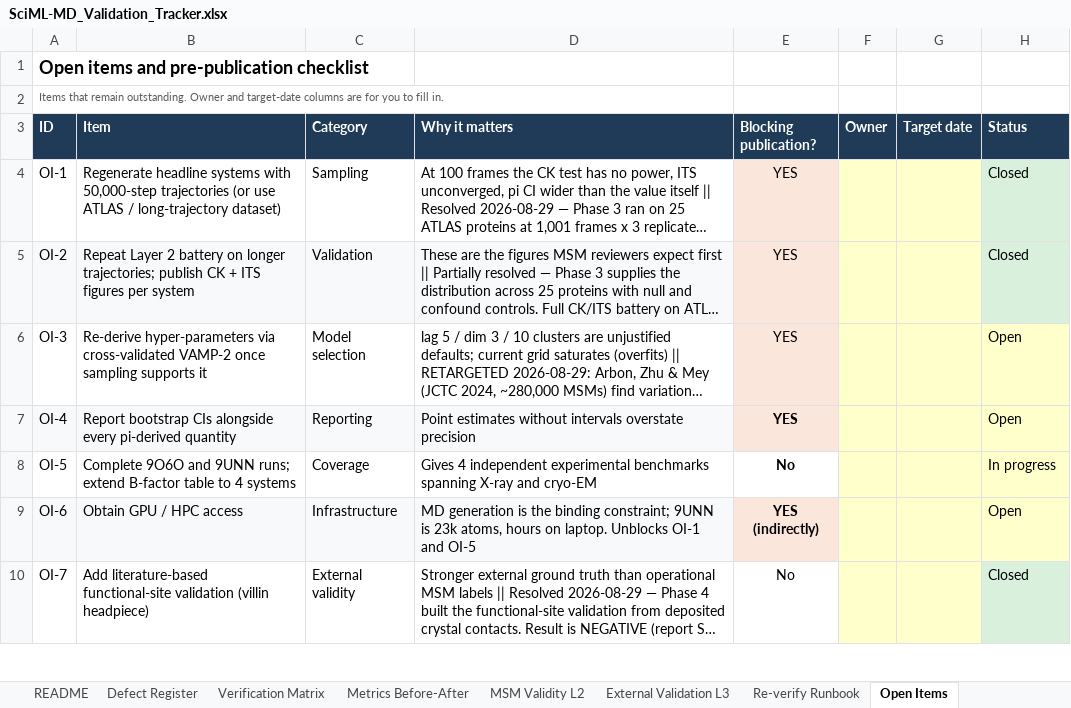
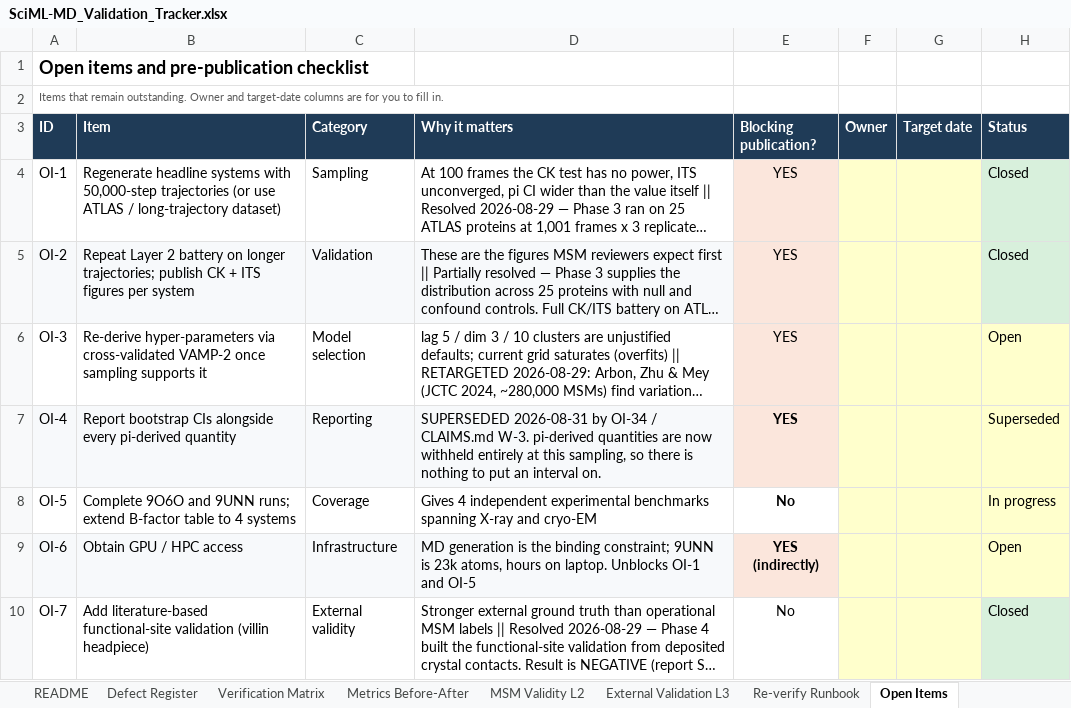
Before and after one commit to SciVizAI/SciML-MD, an Excel workbook: validation/SciML-MD_Validation_Tracker.xlsx, sheet Open Items, drawn as a sheet; only a part is shown; long unchanged cells end in …; values as stored, in another font and other column widths than the file's, no borders; the diff covers the shown part only; the diff names each change by its address in the sheet, - before the commit and + after, or states it on an @@ line.

```diff
--- a/validation/SciML-MD_Validation_Tracker.xlsx (sheet Open Items)
+++ b/validation/SciML-MD_Validation_Tracker.xlsx (sheet Open Items)
-D7 (Why it matters): Point estimates without intervals overstate precision
+D7 (Why it matters): SUPERSEDED 2026-08-31 by OI-34 / CLAIMS.md W-3. pi-derived quantities are now withheld entirely at this sampling, so there is nothing to put an interval on.
-H7 (Status): Open
+H7 (Status): Superseded
```
Also changed, not shown: 7 added rows and 14 edited cells elsewhere in this sheet, sheet Verification Matrix, sheet Defect Register.
